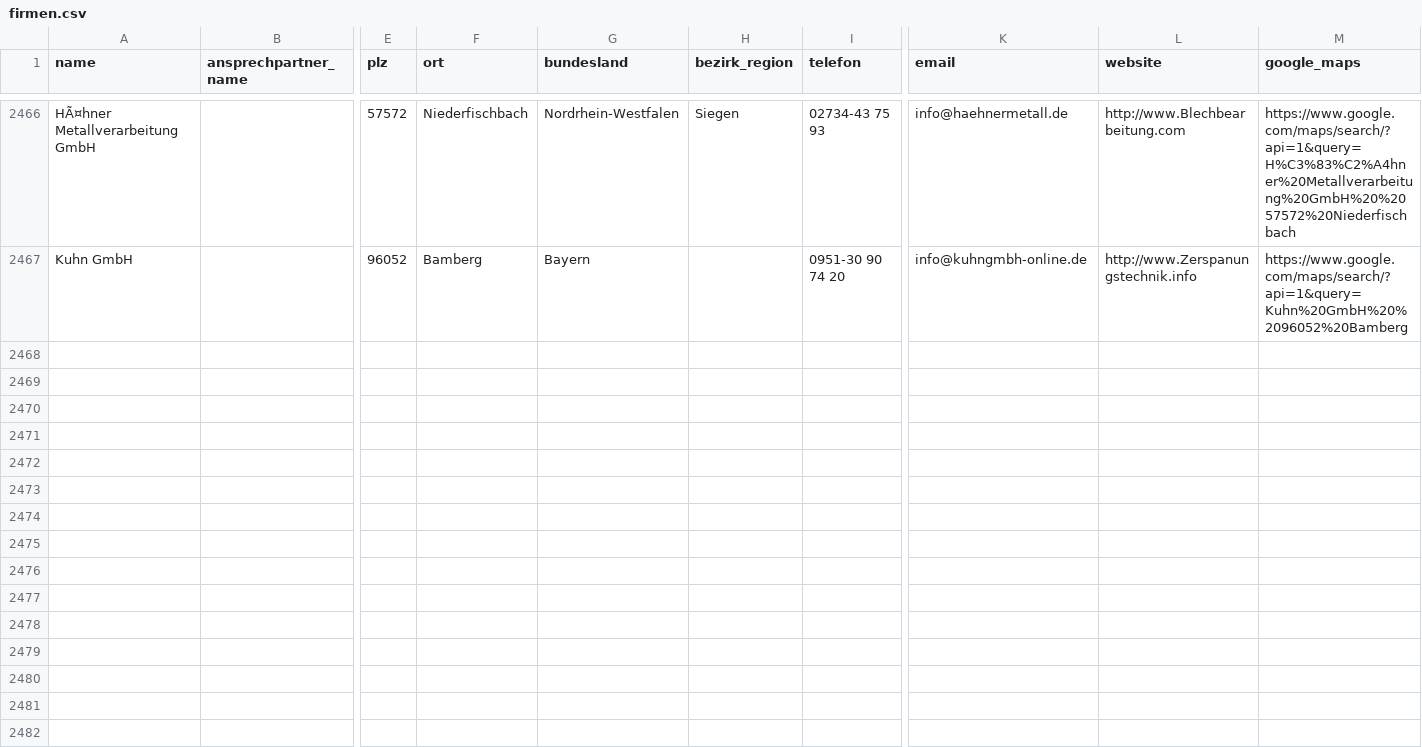
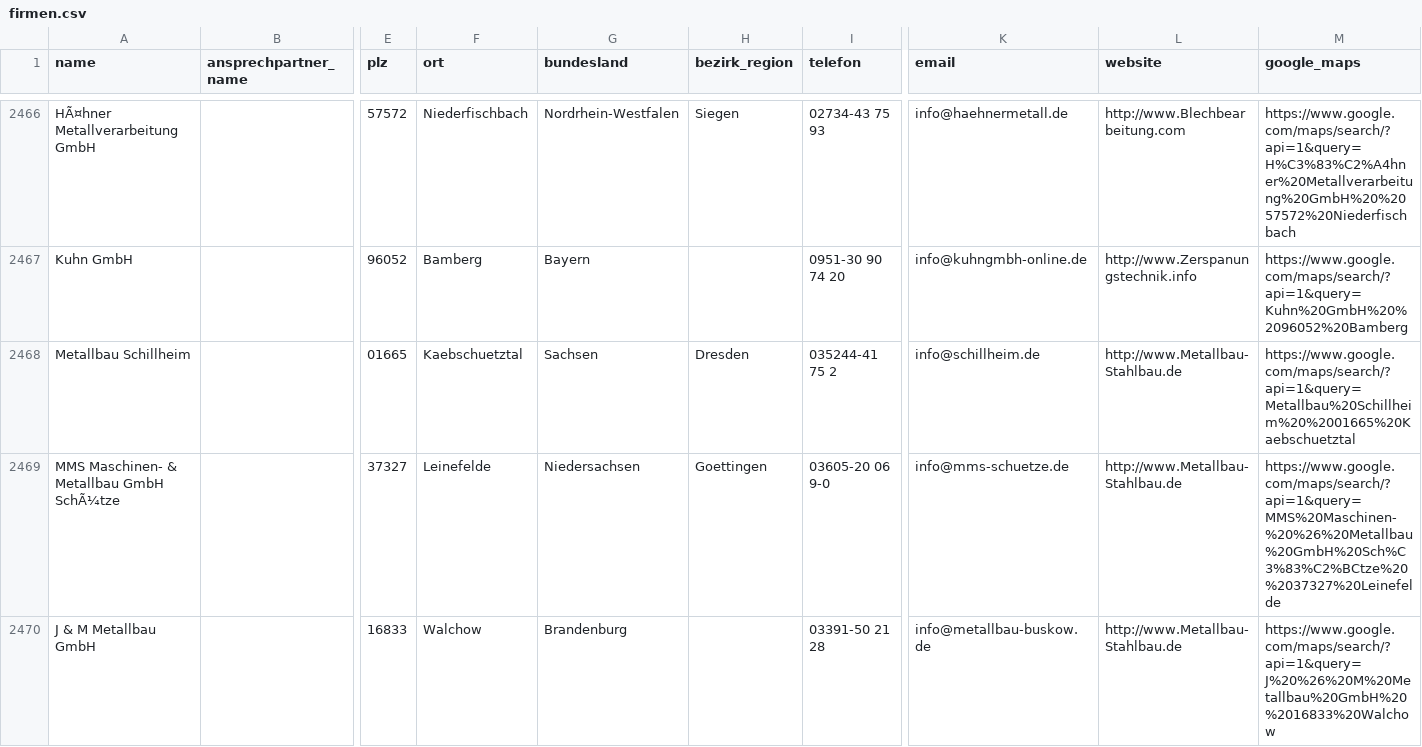
Before and after one commit to ibrahimcessay-art/Energie-Lead-Scraper-1, a CSV file: data/firmen.csv, drawn as a sheet; only a part is shown, gaps mark what is left out; rows hold the shown columns only; the diff names each change by its address in the sheet, - before the commit and + after, or states it on an @@ line.

Commit message:
Neue Leads

```diff
--- a/data/firmen.csv
+++ b/data/firmen.csv
+row 2468: Metallbau Schillheim |  | 01665 | Kaebschuetztal | Sachsen | Dresden | 035244-41 75 2 | info@schillheim.de | http://www.Metallbau-Stahlbau.de | https://www.google.com/maps/search/?api=1&query=Metallbau%20Schillheim%20%2001665%20Kaebschuetztal
+row 2469: MMS Maschinen- & Metallbau GmbH SchÃ¼tze |  | 37327 | Leinefelde | Niedersachsen | Goettingen | 03605-20 06 9-0 | info@mms-schuetze.de | http://www.Metallbau-Stahlbau.de | https://www.google.com/maps/search/?api=1&query=MMS%20Maschinen-%20%26%20Metallbau%20GmbH%20Sch%C3%83%C2%BCtze%20%2037327%20Leinefelde
+row 2470: J & M Metallbau GmbH |  | 16833 | Walchow | Brandenburg |  | 03391-50 21 28 | info@metallbau-buskow.de | http://www.Metallbau-Stahlbau.de | https://www.google.com/maps/search/?api=1&query=J%20%26%20M%20Metallbau%20GmbH%20%2016833%20Walchow
```
